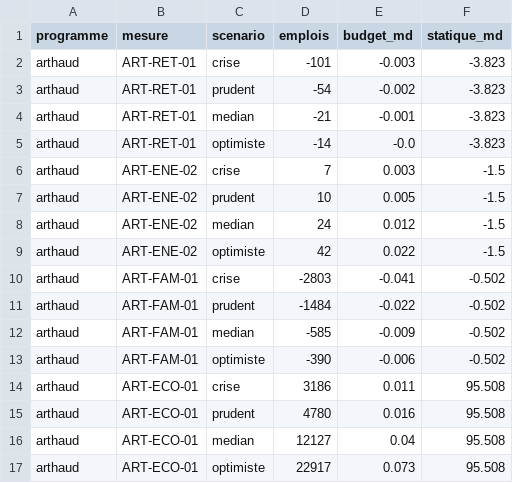
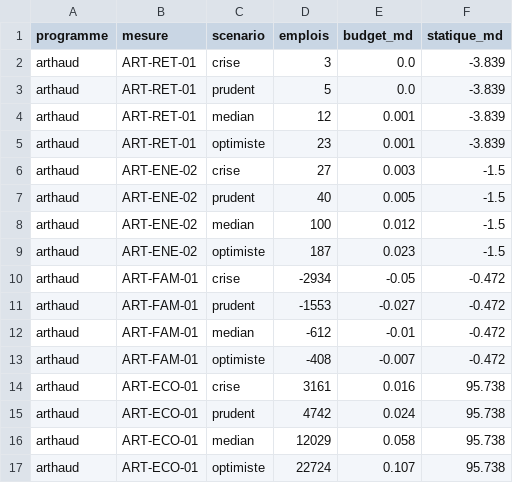
Before and after one commit to adrienruel/simu2027, a CSV file: sorties/micro/arthaud_emploi.csv, drawn as a sheet.

```diff
--- a/sorties/micro/arthaud_emploi.csv
+++ b/sorties/micro/arthaud_emploi.csv
@@ -1,17 +1,17 @@
 programme,mesure,scenario,emplois,budget_md,statique_md
-arthaud,ART-RET-01,crise,-101,-0.003,-3.823
-arthaud,ART-RET-01,prudent,-54,-0.002,-3.823
-arthaud,ART-RET-01,median,-21,-0.001,-3.823
-arthaud,ART-RET-01,optimiste,-14,-0.0,-3.823
-arthaud,ART-ENE-02,crise,7,0.003,-1.5
-arthaud,ART-ENE-02,prudent,10,0.005,-1.5
-arthaud,ART-ENE-02,median,24,0.012,-1.5
-arthaud,ART-ENE-02,optimiste,42,0.022,-1.5
-arthaud,ART-FAM-01,crise,-2803,-0.041,-0.502
-arthaud,ART-FAM-01,prudent,-1484,-0.022,-0.502
-arthaud,ART-FAM-01,median,-585,-0.009,-0.502
-arthaud,ART-FAM-01,optimiste,-390,-0.006,-0.502
-arthaud,ART-ECO-01,crise,3186,0.011,95.508
-arthaud,ART-ECO-01,prudent,4780,0.016,95.508
-arthaud,ART-ECO-01,median,12127,0.04,95.508
-arthaud,ART-ECO-01,optimiste,22917,0.073,95.508
+arthaud,ART-RET-01,crise,3,0.0,-3.839
+arthaud,ART-RET-01,prudent,5,0.0,-3.839
+arthaud,ART-RET-01,median,12,0.001,-3.839
+arthaud,ART-RET-01,optimiste,23,0.001,-3.839
+arthaud,ART-ENE-02,crise,27,0.003,-1.5
+arthaud,ART-ENE-02,prudent,40,0.005,-1.5
+arthaud,ART-ENE-02,median,100,0.012,-1.5
+arthaud,ART-ENE-02,optimiste,187,0.023,-1.5
+arthaud,ART-FAM-01,crise,-2934,-0.05,-0.472
+arthaud,ART-FAM-01,prudent,-1553,-0.027,-0.472
+arthaud,ART-FAM-01,median,-612,-0.01,-0.472
+arthaud,ART-FAM-01,optimiste,-408,-0.007,-0.472
+arthaud,ART-ECO-01,crise,3161,0.016,95.738
+arthaud,ART-ECO-01,prudent,4742,0.024,95.738
+arthaud,ART-ECO-01,median,12029,0.058,95.738
+arthaud,ART-ECO-01,optimiste,22724,0.107,95.738
```
Also changed, not shown: parametres/donnees/micro_emploi_2026.csv, sorties/micro/le_pen_emploi.csv, 37 other files.
